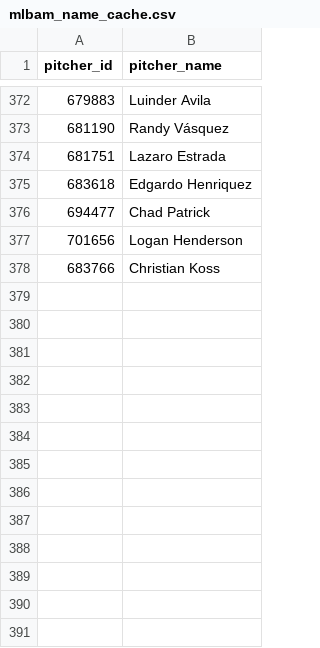
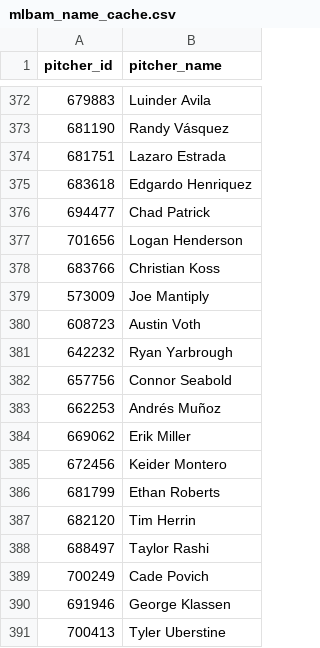
Before and after one commit to comcgovern/DeceptionPlus, a CSV file: cache/mlbam_name_cache.csv, drawn as a sheet; only a part is shown, gaps mark what is left out; the diff names each change by its address in the sheet, - before the commit and + after, or states it on an @@ line.

```diff
--- a/cache/mlbam_name_cache.csv
+++ b/cache/mlbam_name_cache.csv
+row 379: 573009 | Joe Mantiply
+row 380: 608723 | Austin Voth
+row 381: 642232 | Ryan Yarbrough
+row 382: 657756 | Connor Seabold
+row 383: 662253 | Andrés Muñoz
+row 384: 669062 | Erik Miller
+row 385: 672456 | Keider Montero
+row 386: 681799 | Ethan Roberts
+row 387: 682120 | Tim Herrin
+row 388: 688497 | Taylor Rashi
+row 389: 700249 | Cade Povich
+row 390: 691946 | George Klassen
+row 391: 700413 | Tyler Uberstine
```
Also changed, not shown: 7 other files.
